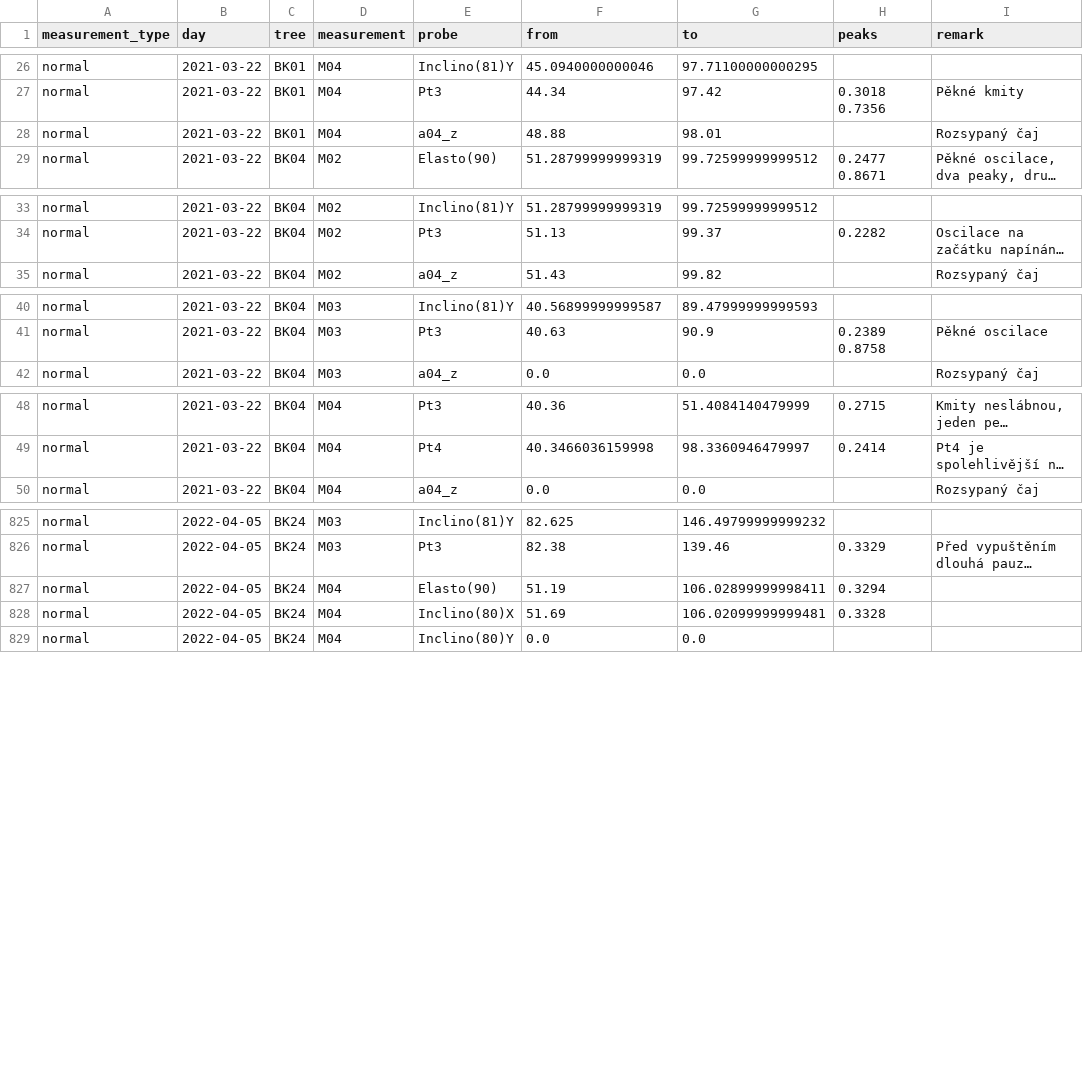
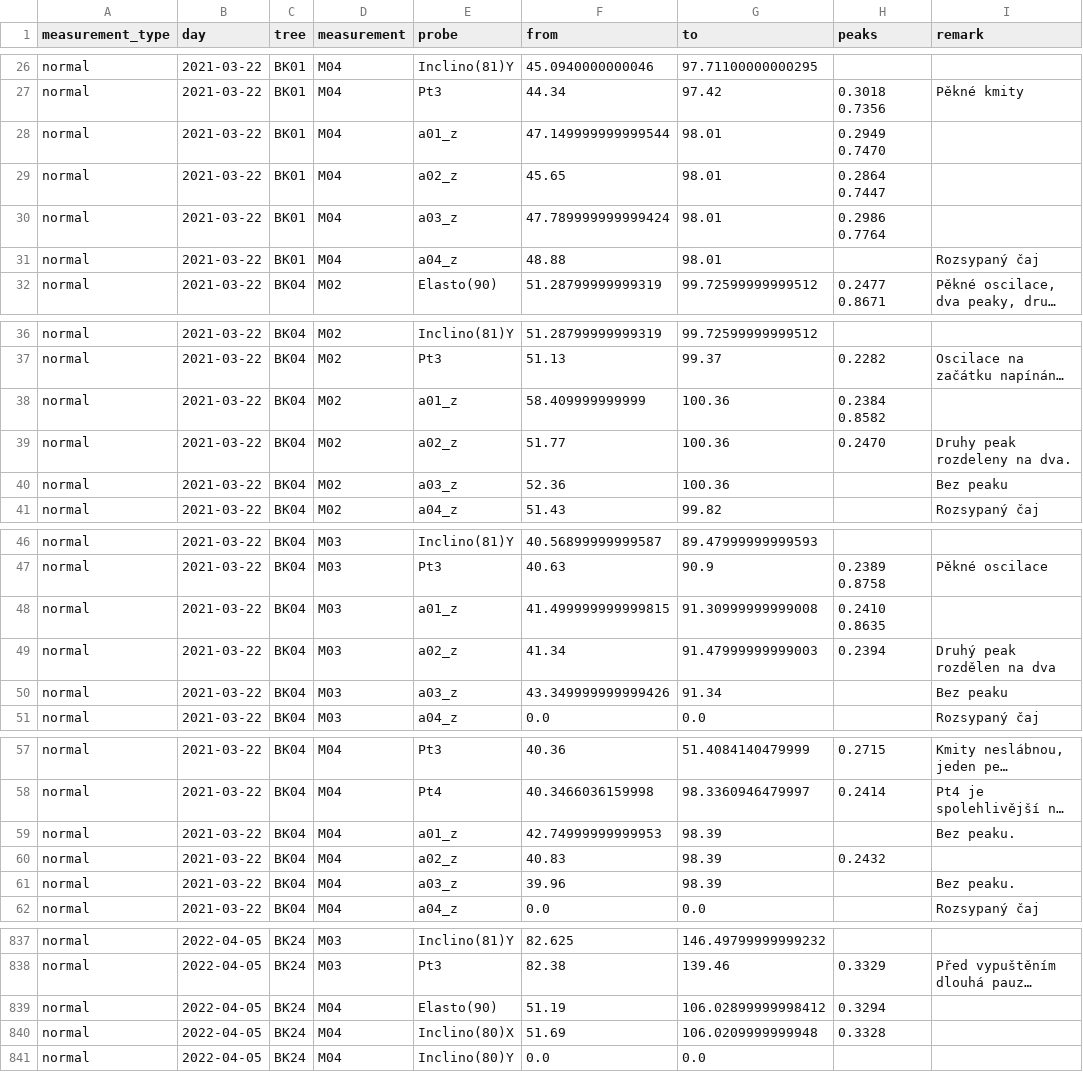
Before and after one commit to arborist-mendelu/dynatree, a CSV file: csv/solara_FFT.csv, drawn as a sheet; only a part is shown, gaps mark what is left out; long unchanged cells end in …; addresses are those after the commit; the diff covers the shown part only; the diff names each change by its address in the sheet, - before the commit and + after, or states it on an @@ line.

Commit message:
FFT inside solara, drop files, show all probes on one page, ...

```diff
--- a/csv/solara_FFT.csv
+++ b/csv/solara_FFT.csv
+row 28: normal | 2021-03-22 | BK01 | M04 | a01_z | 47.149999999999544 | 98.01 | 0.2949 0.7470
+row 29: normal | 2021-03-22 | BK01 | M04 | a02_z | 45.65 | 98.01 | 0.2864 0.7447
+row 30: normal | 2021-03-22 | BK01 | M04 | a03_z | 47.789999999999424 | 98.01 | 0.2986 0.7764
+row 38: normal | 2021-03-22 | BK04 | M02 | a01_z | 58.409999999999 | 100.36 | 0.2384 0.8582
+row 39: normal | 2021-03-22 | BK04 | M02 | a02_z | 51.77 | 100.36 | 0.2470 | Druhy peak rozdeleny na dva.
+row 40: normal | 2021-03-22 | BK04 | M02 | a03_z | 52.36 | 100.36 |  | Bez peaku
+row 48: normal | 2021-03-22 | BK04 | M03 | a01_z | 41.499999999999815 | 91.30999999999008 | 0.2410 0.8635
+row 49: normal | 2021-03-22 | BK04 | M03 | a02_z | 41.34 | 91.47999999999003 | 0.2394 | Druhý peak rozdělen na dva
+row 50: normal | 2021-03-22 | BK04 | M03 | a03_z | 43.349999999999426 | 91.34 |  | Bez peaku
+row 59: normal | 2021-03-22 | BK04 | M04 | a01_z | 42.74999999999953 | 98.39 |  | Bez peaku.
+row 60: normal | 2021-03-22 | BK04 | M04 | a02_z | 40.83 | 98.39 | 0.2432
+row 61: normal | 2021-03-22 | BK04 | M04 | a03_z | 39.96 | 98.39 |  | Bez peaku.
-G839 (to): 106.02899999998411
+G839 (to): 106.02899999998412
-G840 (to): 106.02099999999481
+G840 (to): 106.0209999999948
```
Also changed, not shown: 1 edited cell elsewhere in this file, 3 other files.
